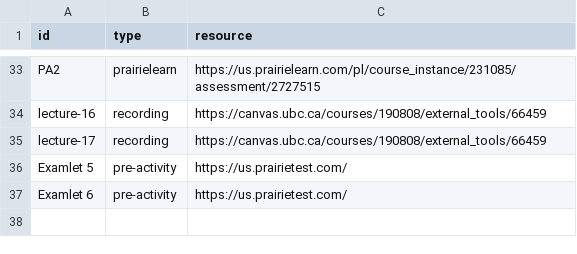
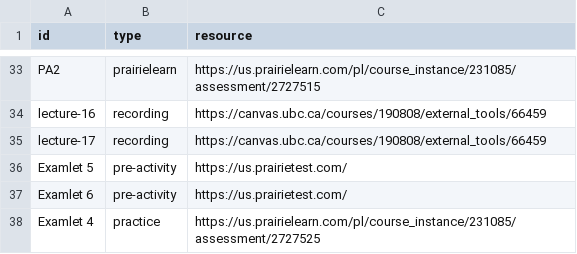
Before and after one commit to UBC-CS/cpsc221, a CSV file: data/additional-resources.csv, drawn as a sheet; only a part is shown, gaps mark what is left out.

```diff
--- a/data/additional-resources.csv
+++ b/data/additional-resources.csv
@@ -37 +37,2 @@ Examlet 5,pre-activity,https://us.prairietest.com/
 Examlet 6,pre-activity,https://us.prairietest.com/
+Examlet 4,practice,https://us.prairielearn.com/pl/course_instance/231085/assessment/2727525
```
